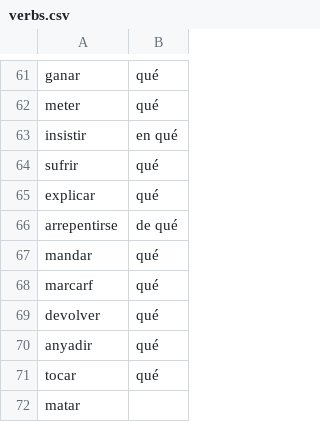
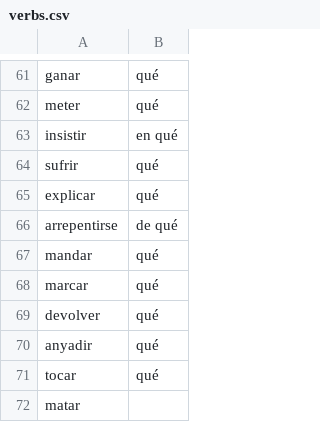
Before and after one commit to chasereyn/MemoryFlashcards, a CSV file: verbs.csv, drawn as a sheet; only a part is shown, gaps mark what is left out.

Commit message:
412 updates

```diff
--- a/verbs.csv
+++ b/verbs.csv
@@ -67,3 +67,3 @@ arrepentirse,de qué
 mandar,qué
-marcarf,qué
+marcar,qué
 devolver,qué
```
